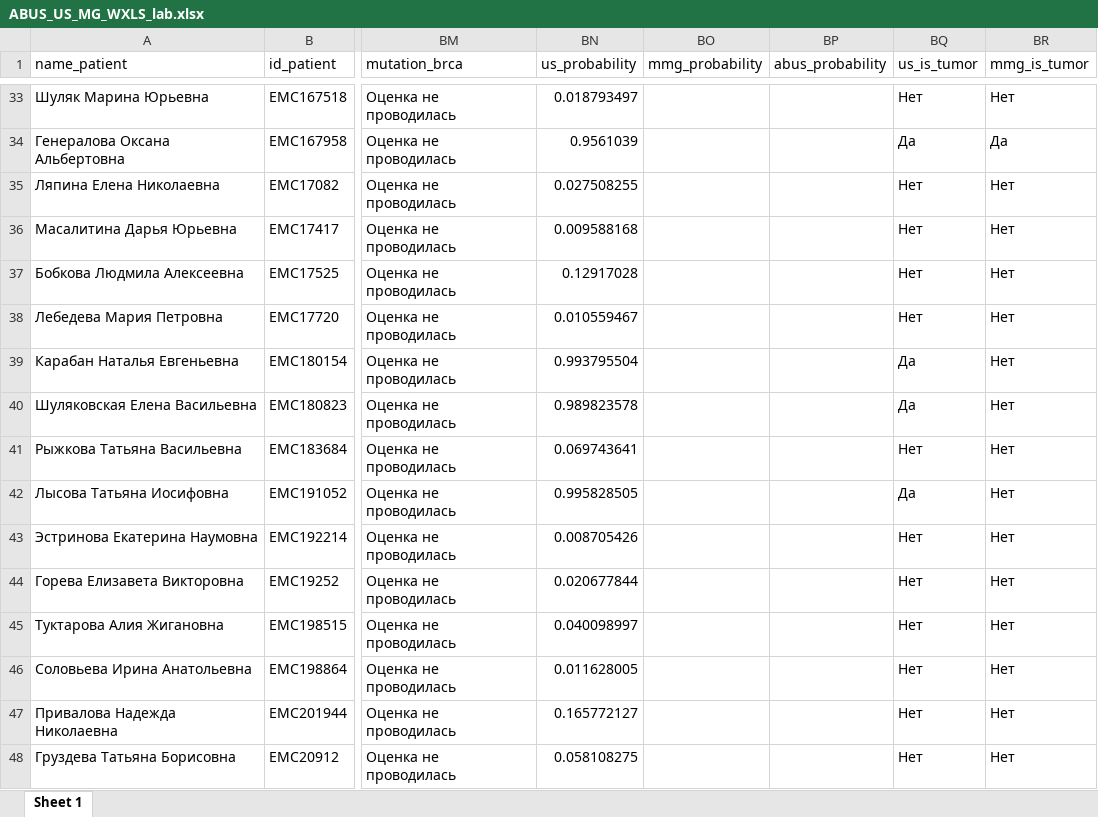
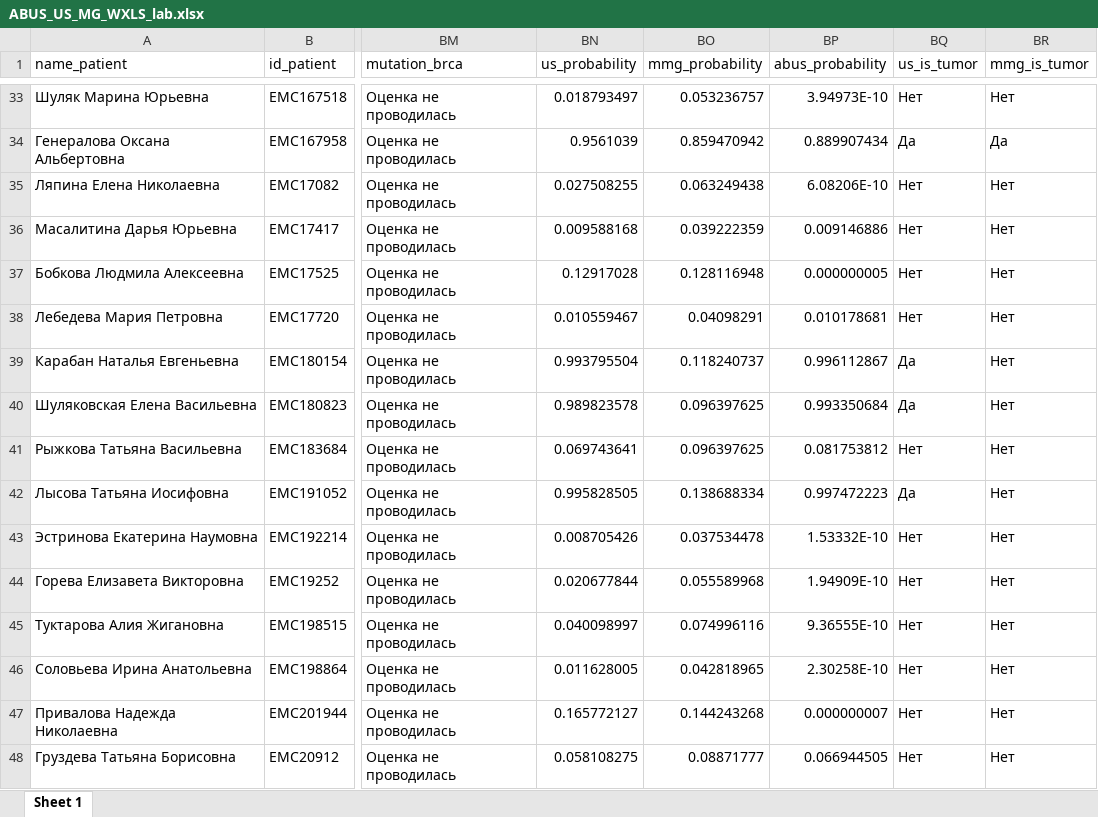
Before and after one commit to AndreyPovaliy/ABUS_US_diagnostics, an Excel workbook: XLXS_ver1/00_preprocessing_data/ABUS_US_MG_WXLS_lab.xlsx, sheet Sheet 1, drawn as a sheet; only a part is shown, gaps mark what is left out; values as stored, in another font and other column widths than the file's, no borders; the diff covers the shown part only; the diff names each change by its address in the sheet, - before the commit and + after, or states it on an @@ line.

```diff
--- a/XLXS_ver1/00_preprocessing_data/ABUS_US_MG_WXLS_lab.xlsx (sheet Sheet 1)
+++ b/XLXS_ver1/00_preprocessing_data/ABUS_US_MG_WXLS_lab.xlsx (sheet Sheet 1)
-BO33 (mmg_probability): (empty)
+BO33 (mmg_probability): 0.053236757
-BP33 (abus_probability): (empty)
+BP33 (abus_probability): 3.94973E-10
-BO34 (mmg_probability): (empty)
+BO34 (mmg_probability): 0.859470942
-BP34 (abus_probability): (empty)
+BP34 (abus_probability): 0.889907434
-BO35 (mmg_probability): (empty)
+BO35 (mmg_probability): 0.063249438
-BP35 (abus_probability): (empty)
+BP35 (abus_probability): 6.08206E-10
-BO36 (mmg_probability): (empty)
+BO36 (mmg_probability): 0.039222359
-BP36 (abus_probability): (empty)
+BP36 (abus_probability): 0.009146886
-BO37 (mmg_probability): (empty)
+BO37 (mmg_probability): 0.128116948
-BP37 (abus_probability): (empty)
+BP37 (abus_probability): 0.000000005
-BO38 (mmg_probability): (empty)
+BO38 (mmg_probability): 0.04098291
-BP38 (abus_probability): (empty)
+BP38 (abus_probability): 0.010178681
-BO39 (mmg_probability): (empty)
+BO39 (mmg_probability): 0.118240737
-BP39 (abus_probability): (empty)
+BP39 (abus_probability): 0.996112867
-BO40:BO41 (mmg_probability): (empty)
+BO40:BO41 (mmg_probability): 0.096397625
-BP40 (abus_probability): (empty)
+BP40 (abus_probability): 0.993350684
-BP41 (abus_probability): (empty)
+BP41 (abus_probability): 0.081753812
-BO42 (mmg_probability): (empty)
+BO42 (mmg_probability): 0.138688334
-BP42 (abus_probability): (empty)
+BP42 (abus_probability): 0.997472223
-BO43 (mmg_probability): (empty)
+BO43 (mmg_probability): 0.037534478
-BP43 (abus_probability): (empty)
+BP43 (abus_probability): 1.53332E-10
-BO44 (mmg_probability): (empty)
+BO44 (mmg_probability): 0.055589968
-BP44 (abus_probability): (empty)
+BP44 (abus_probability): 1.94909E-10
-BO45 (mmg_probability): (empty)
+BO45 (mmg_probability): 0.074996116
-BP45 (abus_probability): (empty)
+BP45 (abus_probability): 9.36555E-10
-BO46 (mmg_probability): (empty)
+BO46 (mmg_probability): 0.042818965
-BP46 (abus_probability): (empty)
+BP46 (abus_probability): 2.30258E-10
-BO47 (mmg_probability): (empty)
+BO47 (mmg_probability): 0.144243268
-BP47 (abus_probability): (empty)
+BP47 (abus_probability): 0.000000007
-BO48 (mmg_probability): (empty)
+BO48 (mmg_probability): 0.08871777
-BP48 (abus_probability): (empty)
+BP48 (abus_probability): 0.066944505
```
Also changed, not shown: 1165 edited cells elsewhere in this sheet, ABUS_US_MG_WXLS.xlsx, 9 other files.
